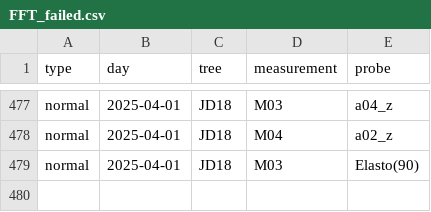
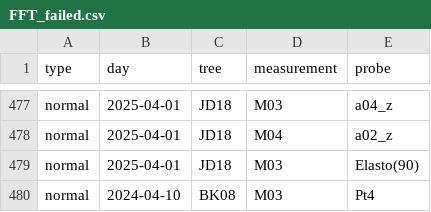
Before and after one commit to arborist-mendelu/dynatree, a CSV file: scripts/csv/FFT_failed.csv, drawn as a sheet; only a part is shown, gaps mark what is left out; the diff names each change by its address in the sheet, - before the commit and + after, or states it on an @@ line.

```diff
--- a/scripts/csv/FFT_failed.csv
+++ b/scripts/csv/FFT_failed.csv
+row 480: normal | 2024-04-10 | BK08 | M03 | Pt4
```
Also changed, not shown: 8 other files.
